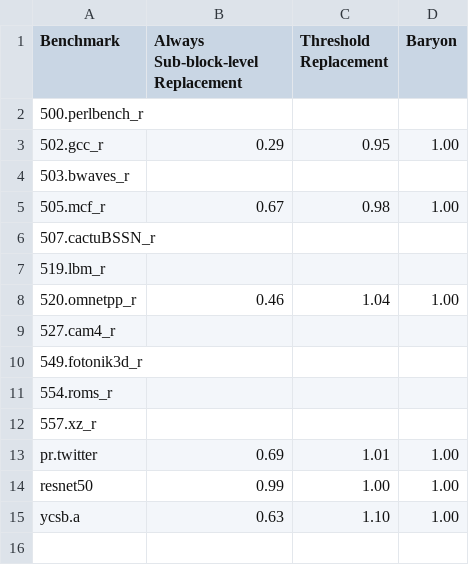
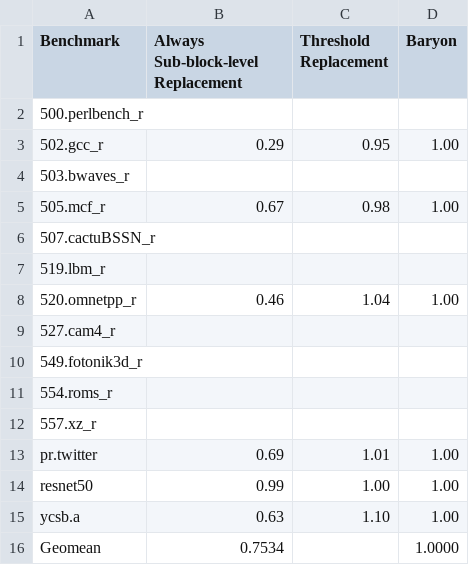
Before and after one commit to WANGHanshuo1220/data-repo-isca22-baryon, a CSV file: 3_sensitivity/subblk_repl.csv, drawn as a sheet.

```diff
--- a/3_sensitivity/subblk_repl.csv
+++ b/3_sensitivity/subblk_repl.csv
@@ -15 +15,2 @@ resnet50,"0.99 ","1.00 ","1.00 "
 ycsb.a,"0.63 ","1.10 ","1.00 "
+Geomean,"0.7534 ",,"1.0000 "
```
Also changed, not shown: 1_performance/compression_speedup.csv, 1_performance/hitrate.csv, 11 other files.
